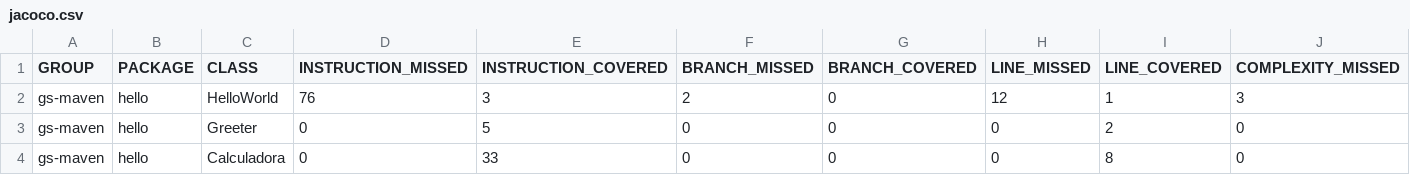
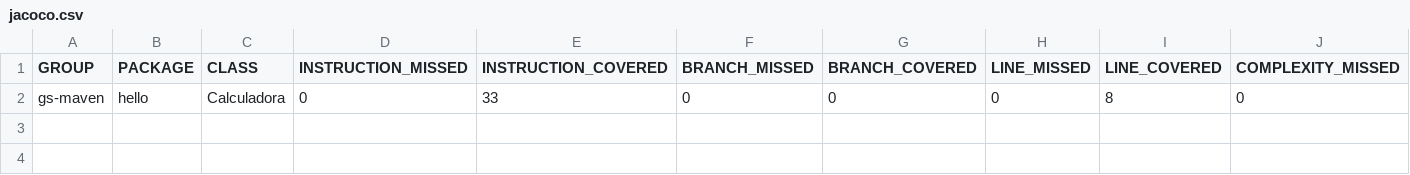
Before and after one commit to AlbertoFreije/BasicAppMavenTest, a CSV file: target/site/jacoco/jacoco.csv, drawn as a sheet; only a part is shown; rows hold the shown columns only; the diff names each change by its address in the sheet, - before the commit and + after, or states it on an @@ line.

```diff
--- a/target/site/jacoco/jacoco.csv
+++ b/target/site/jacoco/jacoco.csv
-row 2: gs-maven | hello | HelloWorld | 76 | 3 | 2 | 0 | 12 | 1 | 3
-row 3: gs-maven | hello | Greeter | 0 | 5 | 0 | 0 | 0 | 2 | 0
```
Also changed, not shown: 25 other files.
